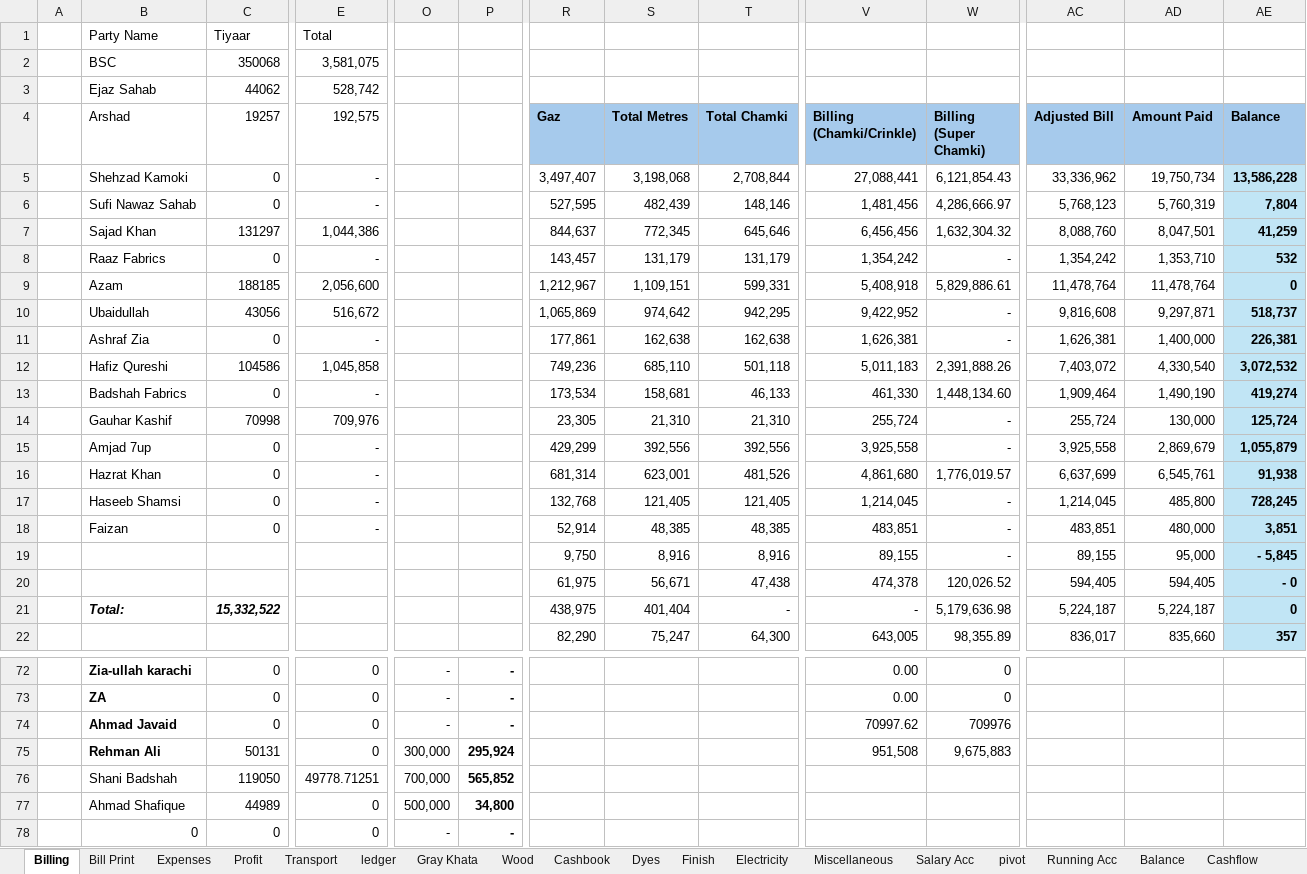
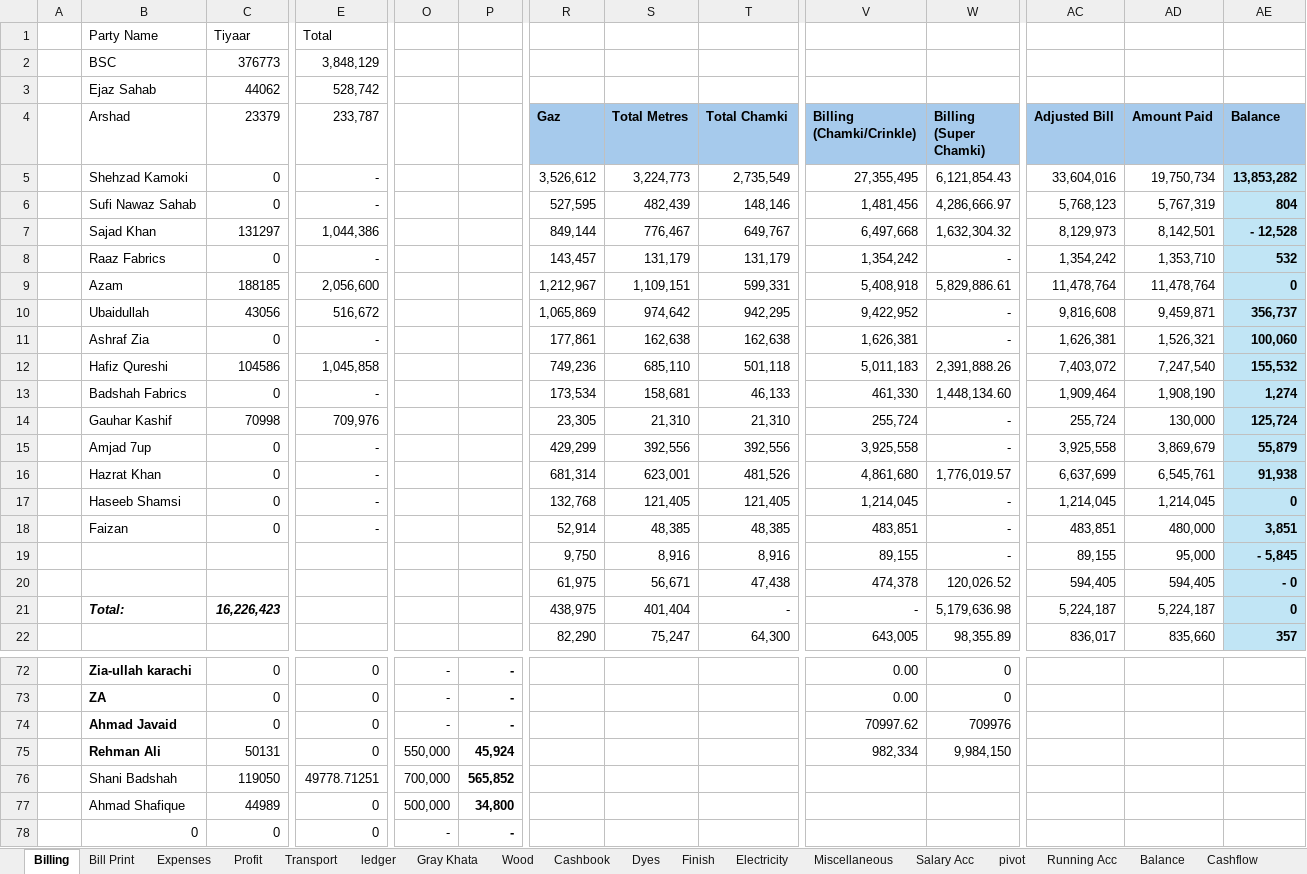
Before and after one commit to omerrazzaq4/AlHamd_Jan, an Excel workbook: Factory_Khata_January.xlsx, sheet Billing, drawn as a sheet; only a part is shown, gaps mark what is left out; values as stored, in another font and other column widths than the file's, no borders; table styles not drawn; the diff covers the shown part only; the diff names each change by its address in the sheet, - before the commit and + after, or states it on an @@ line.

```diff
--- a/Factory_Khata_January.xlsx (sheet Billing)
+++ b/Factory_Khata_January.xlsx (sheet Billing)
-C2 (23379): 350068
+C2 (23379): 376773
-E2 (233,787): 3,581,075
+E2 (233,787): 3,848,129
-C4: 19257
+C4: 23379
-E4: 192,575
+E4: 233,787
-R5 (Gaz): 3,497,407
+R5 (Gaz): 3,526,612
-S5 (Total Metres): 3,198,068
+S5 (Total Metres): 3,224,773
-T5 (Total Chamki): 2,708,844
+T5 (Total Chamki): 2,735,549
-V5 (Billing (Chamki/Crinkle)): 27,088,441
+V5 (Billing (Chamki/Crinkle)): 27,355,495
-AC5 (Adjusted Bill): 33,336,962
+AC5 (Adjusted Bill): 33,604,016
-AE5 (Balance): 13,586,228
+AE5 (Balance): 13,853,282
-AD6 (Amount Paid): 5,760,319
+AD6 (Amount Paid): 5,767,319
-AE6 (Balance): 7,804
+AE6 (Balance): 804
-R7 (Gaz): 844,637
+R7 (Gaz): 849,144
-S7 (Total Metres): 772,345
+S7 (Total Metres): 776,467
-T7 (Total Chamki): 645,646
+T7 (Total Chamki): 649,767
-V7 (Billing (Chamki/Crinkle)): 6,456,456
+V7 (Billing (Chamki/Crinkle)): 6,497,668
-AC7 (Adjusted Bill): 8,088,760
+AC7 (Adjusted Bill): 8,129,973
-AD7 (Amount Paid): 8,047,501
+AD7 (Amount Paid): 8,142,501
-AE7 (Balance): 41,259
+AE7 (Balance): - 12,528
-AD10 (Amount Paid): 9,297,871
+AD10 (Amount Paid): 9,459,871
-AE10 (Balance): 518,737
+AE10 (Balance): 356,737
-AD11 (Amount Paid): 1,400,000
+AD11 (Amount Paid): 1,526,321
-AE11 (Balance): 226,381
+AE11 (Balance): 100,060
-AD12 (Amount Paid): 4,330,540
+AD12 (Amount Paid): 7,247,540
-AE12 (Balance): 3,072,532
+AE12 (Balance): 155,532
-AD13 (Amount Paid): 1,490,190
+AD13 (Amount Paid): 1,908,190
-AE13 (Balance): 419,274
+AE13 (Balance): 1,274
-AD15 (Amount Paid): 2,869,679
+AD15 (Amount Paid): 3,869,679
-AE15 (Balance): 1,055,879
+AE15 (Balance): 55,879
-AD17 (Amount Paid): 485,800
+AD17 (Amount Paid): 1,214,045
-AE17 (Balance): 728,245
+AE17 (Balance): 0
-C21 (23379): 15,332,522
+C21 (23379): 16,226,423
-O75: 300,000
+O75: 550,000
-P75: 295,924
+P75: 45,924
-V75 (Billing (Chamki/Crinkle)): 951,508
+V75 (Billing (Chamki/Crinkle)): 982,334
-W75 (Billing (Super Chamki)): 9,675,883
+W75 (Billing (Super Chamki)): 9,984,150
```
Also changed, not shown: 56 edited cells elsewhere in this sheet, sheet Cashbook, sheet pivot, sheet ledger, sheet Balance, sheet Expenses, sheet Finish, 6 more sheets, formulas that keep their value, charts or pictures.
